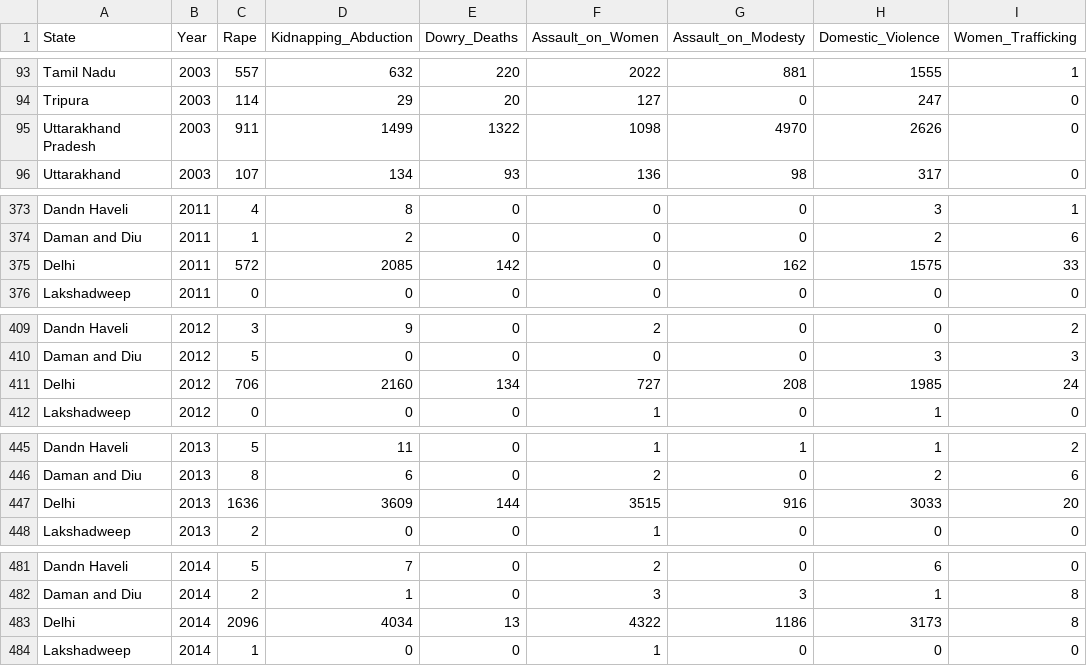
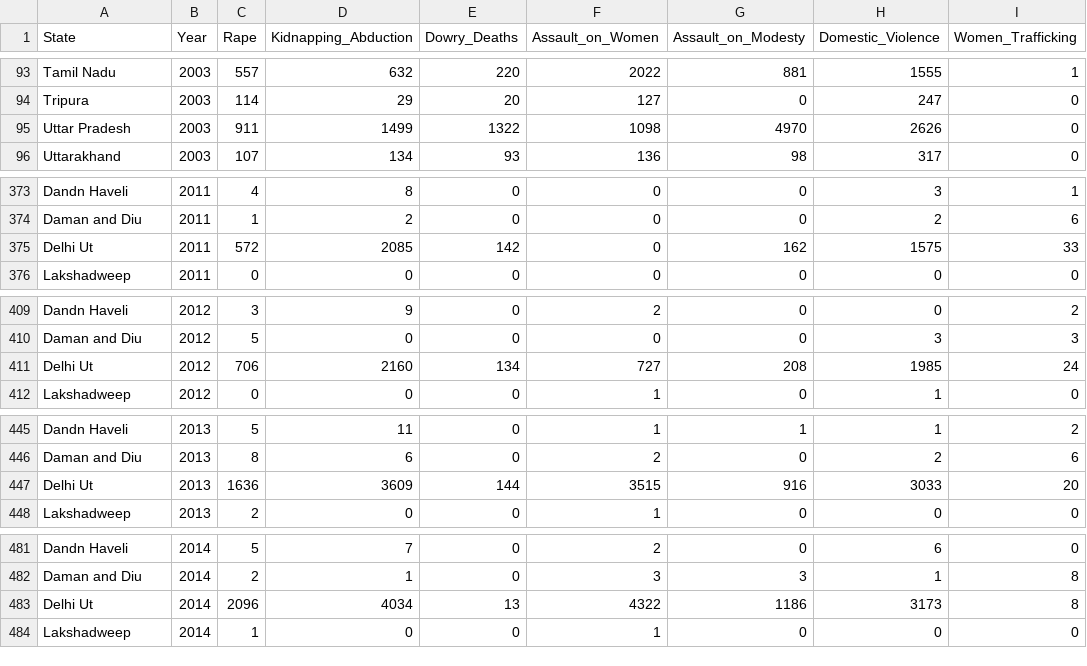
Before and after one commit to codermisba/wpis-india-backend, a CSV file: data/crimes_cleaned.csv, drawn as a sheet; only a part is shown, gaps mark what is left out; the diff covers the shown part only; the diff names each change by its address in the sheet, - before the commit and + after, or states it on an @@ line.

Commit message:
state names revised

```diff
--- a/data/crimes_cleaned.csv
+++ b/data/crimes_cleaned.csv
-A95 (State): Uttarakhand Pradesh
+A95 (State): Uttar Pradesh
-A375 (State): Delhi
+A375 (State): Delhi Ut
-A411 (State): Delhi
+A411 (State): Delhi Ut
-A447 (State): Delhi
+A447 (State): Delhi Ut
-A483 (State): Delhi
+A483 (State): Delhi Ut
```
Also changed, not shown: 7 edited cells elsewhere in this file, 1 other file.
